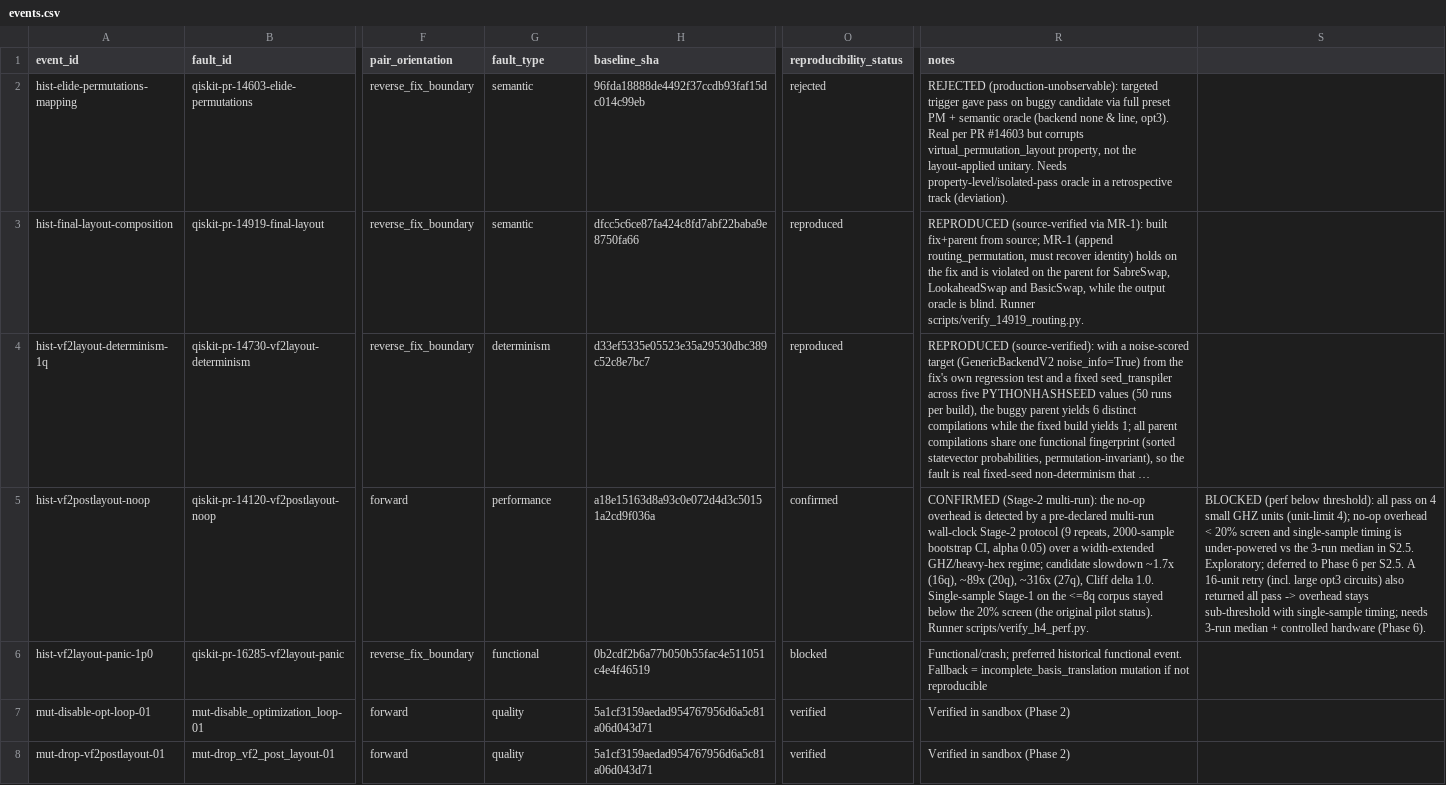
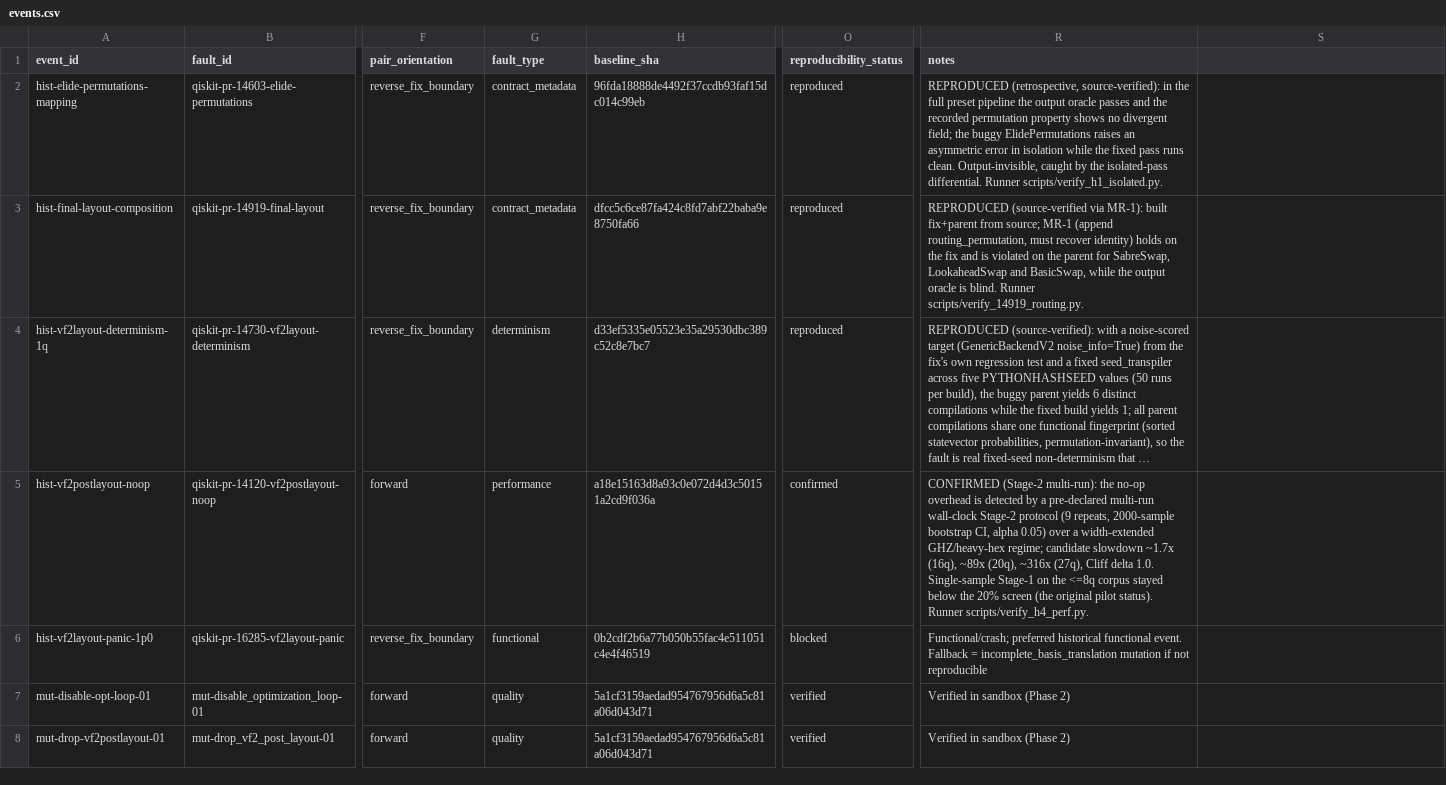
Before and after one commit to furqan-nr/quantum-observability, a CSV file: data/events/events.csv, drawn as a sheet; only a part is shown, gaps mark what is left out; long unchanged cells end in …; the diff names each change by its address in the sheet, - before the commit and + after, or states it on an @@ line.

```diff
--- a/data/events/events.csv
+++ b/data/events/events.csv
-G2:G3 (fault_type): semantic
+G2:G3 (fault_type): contract_metadata
-O2 (reproducibility_status): rejected
+O2 (reproducibility_status): reproduced
-R2 (notes): REJECTED (production-unobservable): targeted trigger gave pass on buggy candidate via full preset PM + semantic oracle (backend none & line, opt3). Real per PR #14603 but corrupts virtual_permutation_layout property, not the layout-applied unitary. Needs property-level/isolated-pass oracle in a retrospective track (deviation).
+R2 (notes): REPRODUCED (retrospective, source-verified): in the full preset pipeline the output oracle passes and the recorded permutation property shows no divergent field; the buggy ElidePermutations raises an asymmetric error in isolation while the fixed pass runs clean. Output-invisible, caught by the isolated-pass differential. Runner scripts/verify_h1_isolated.py.
-S5: BLOCKED (perf below threshold): all pass on 4 small GHZ units (unit-limit 4); no-op overhead < 20% screen and single-sample timing is under-powered vs the 3-run median in S2.5. Exploratory; deferred to Phase 6 per S2.5. A 16-unit retry (incl. large opt3 circuits) also returned all pass -> overhead stays sub-threshold with single-sample timing; needs 3-run median + controlled hardware (Phase 6).
+S5: (empty)
```
Also changed, not shown: 6 other files.
